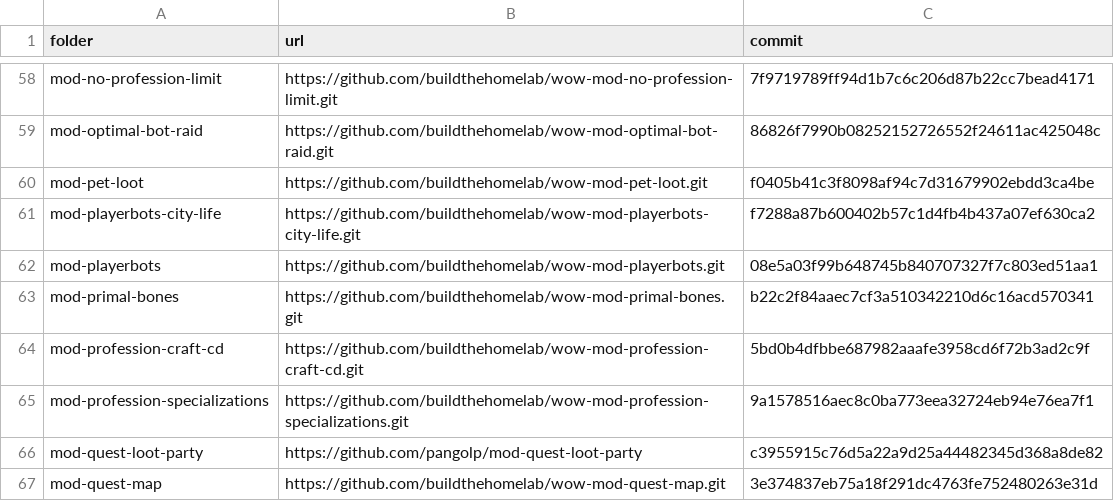
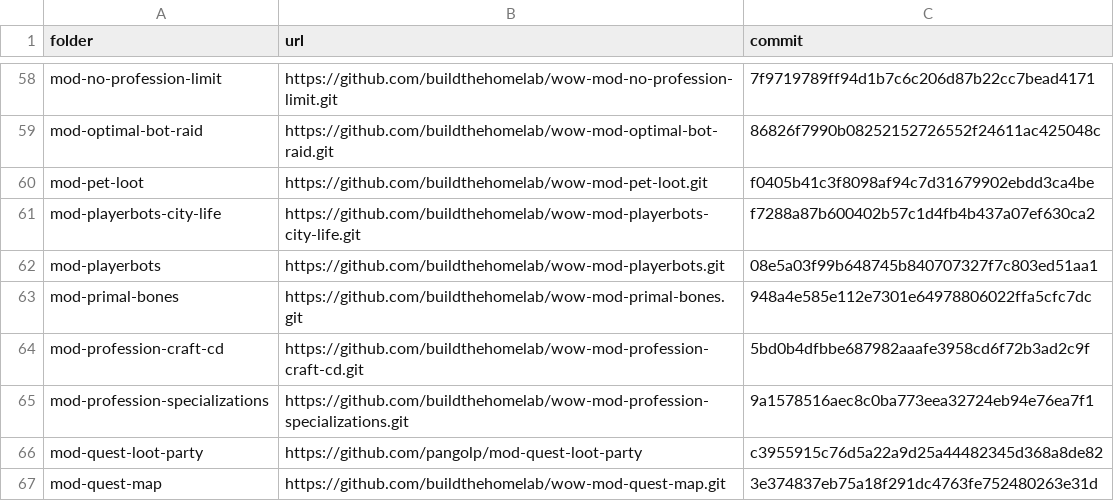
Before and after one commit to buildthehomelab/wow-ci, a TSV file: config/server-modules.tsv, drawn as a sheet; only a part is shown, gaps mark what is left out.

```diff
--- a/config/server-modules.tsv
+++ b/config/server-modules.tsv
@@ -62,3 +62,3 @@ mod-playerbots-city-life	https://github.com/buildthehomelab/wow-mod-playerbots-c
 mod-playerbots	https://github.com/buildthehomelab/wow-mod-playerbots.git	08e5a03f99b648745b840707327f7c803ed51aa1
-mod-primal-bones	https://github.com/buildthehomelab/wow-mod-primal-bones.git	b22c2f84aaec7cf3a510342210d6c16acd570341
+mod-primal-bones	https://github.com/buildthehomelab/wow-mod-primal-bones.git	948a4e585e112e7301e64978806022ffa5cfc7dc
 mod-profession-craft-cd	https://github.com/buildthehomelab/wow-mod-profession-craft-cd.git	5bd0b4dfbbe687982aaafe3958cd6f72b3ad2c9f
```
